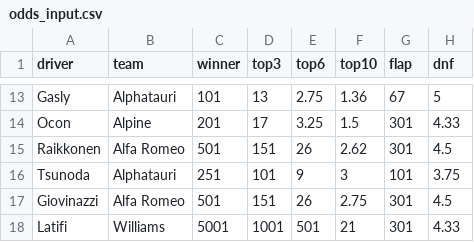
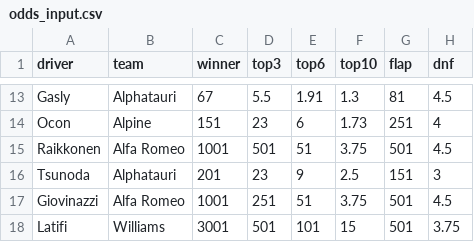
Before and after one commit to harryrgrove/F1_model, a CSV file: odds_input.csv, drawn as a sheet; only a part is shown, gaps mark what is left out; the diff covers the shown part only; the diff names each change by its address in the sheet, - before the commit and + after, or states it on an @@ line.

```diff
--- a/odds_input.csv
+++ b/odds_input.csv
-C13 (winner): 101
+C13 (winner): 67
-D13 (top3): 13
+D13 (top3): 5.5
-E13 (top6): 2.75
+E13 (top6): 1.91
-F13 (top10): 1.36
+F13 (top10): 1.3
-G13 (flap): 67
+G13 (flap): 81
-H13 (dnf): 5
+H13 (dnf): 4.5
-C14 (winner): 201
+C14 (winner): 151
-D14 (top3): 17
+D14 (top3): 23
-E14 (top6): 3.25
+E14 (top6): 6
-F14 (top10): 1.5
+F14 (top10): 1.73
-G14 (flap): 301
+G14 (flap): 251
-H14 (dnf): 4.33
+H14 (dnf): 4
-C15 (winner): 501
+C15 (winner): 1001
-D15 (top3): 151
+D15 (top3): 501
-E15 (top6): 26
+E15 (top6): 51
-F15 (top10): 2.62
+F15 (top10): 3.75
-G15 (flap): 301
+G15 (flap): 501
-C16 (winner): 251
+C16 (winner): 201
-D16 (top3): 101
+D16 (top3): 23
-F16 (top10): 3
+F16 (top10): 2.5
-G16 (flap): 101
+G16 (flap): 151
-H16 (dnf): 3.75
+H16 (dnf): 3
-C17 (winner): 501
+C17 (winner): 1001
-D17 (top3): 151
+D17 (top3): 251
-E17 (top6): 26
+E17 (top6): 51
-F17 (top10): 2.75
+F17 (top10): 3.75
-G17:G18 (flap): 301
+G17:G18 (flap): 501
-C18 (winner): 5001
+C18 (winner): 3001
-D18 (top3): 1001
+D18 (top3): 501
-E18 (top6): 501
+E18 (top6): 101
-F18 (top10): 21
+F18 (top10): 15
-H18 (dnf): 4.33
+H18 (dnf): 3.75
```
Also changed, not shown: 74 edited cells elsewhere in this file, 1 other file.
